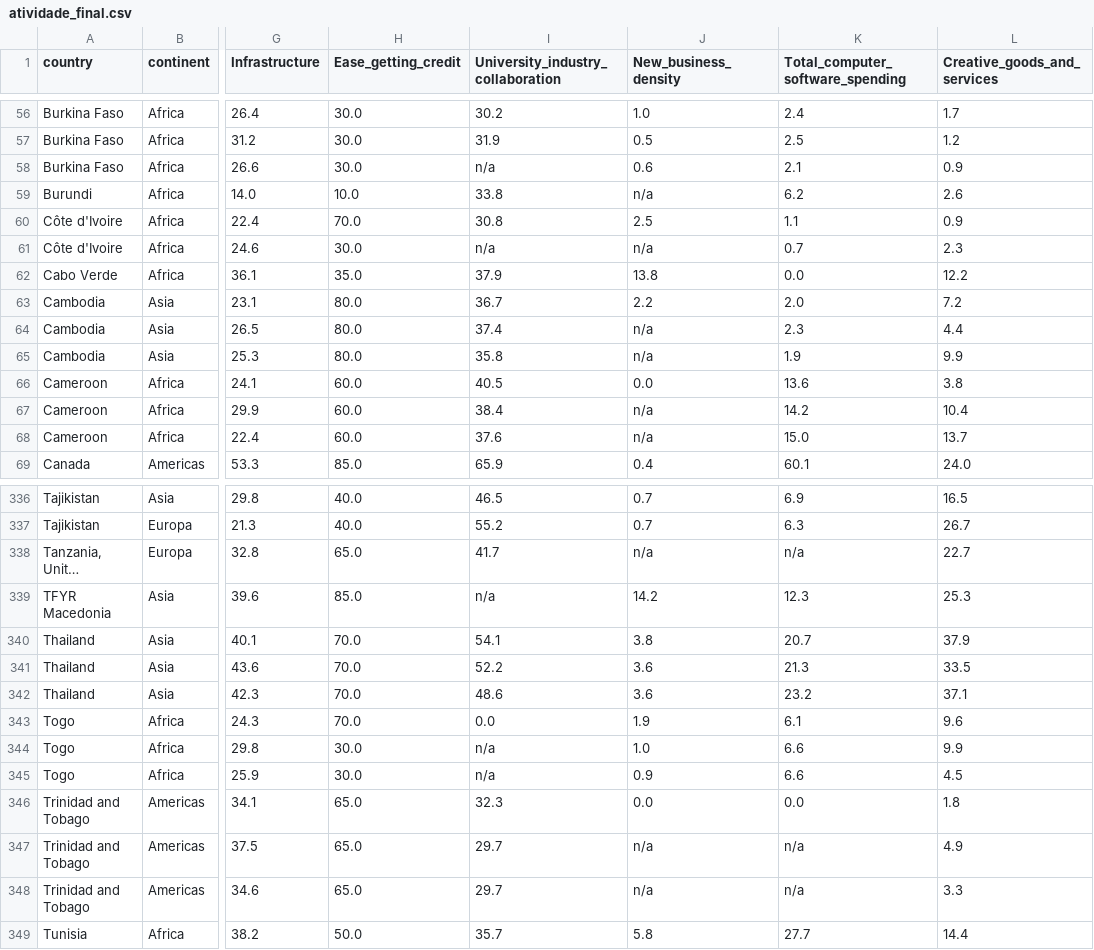
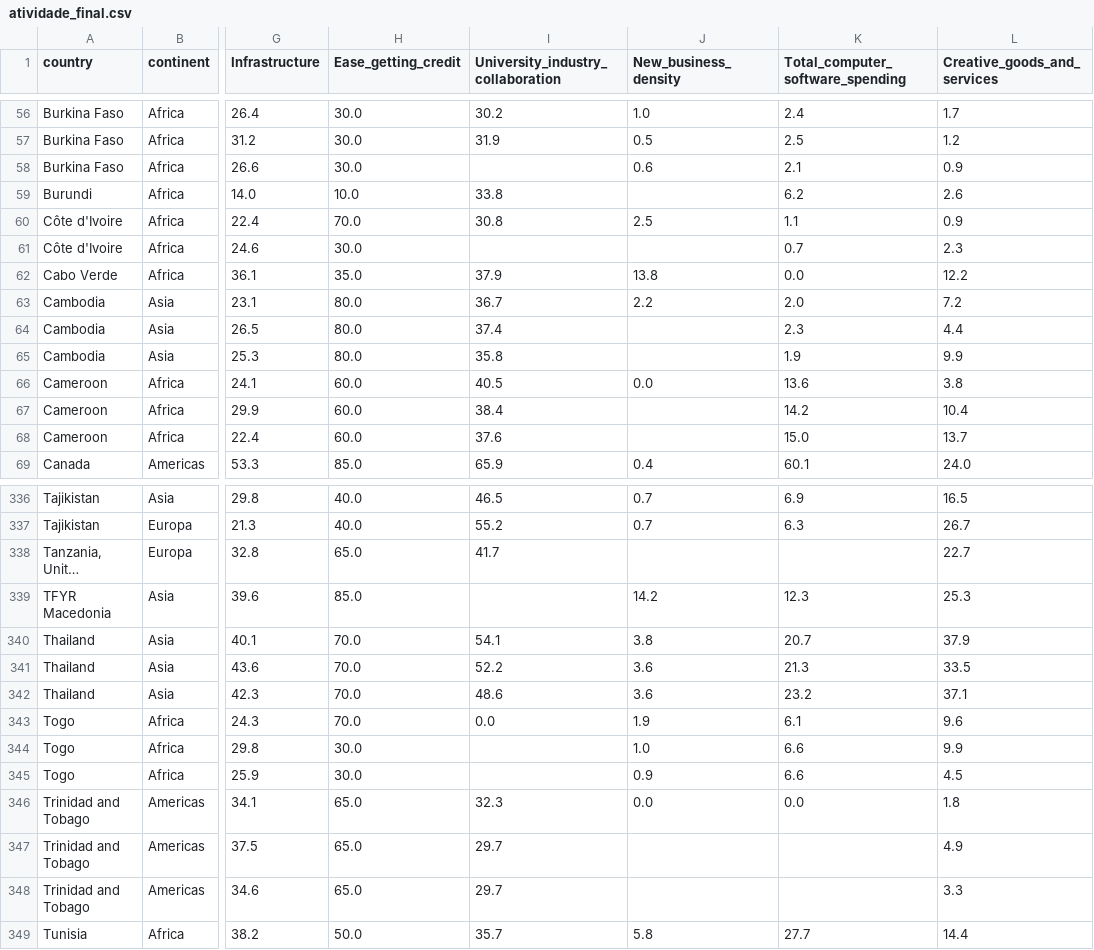
Before and after one commit to danielppagotto/R_empreendedorismo3, a CSV file: arquivos de bases/atividade_final.csv, drawn as a sheet; only a part is shown, gaps mark what is left out; long unchanged cells end in …; the diff covers the shown part only; the diff names each change by its address in the sheet, - before the commit and + after, or states it on an @@ line.

Commit message:
Update atividade_final.csv

```diff
--- a/arquivos de bases/atividade_final.csv
+++ b/arquivos de bases/atividade_final.csv
-I58: n/a
+I58: (empty)
-J59 (New_business_density): n/a
+J59 (New_business_density): (empty)
-I61: n/a
+I61: (empty)
-J61 (New_business_density): n/a
+J61 (New_business_density): (empty)
-J64:J65 (New_business_density): n/a
+J64:J65 (New_business_density): (empty)
-J67:J68 (New_business_density): n/a
+J67:J68 (New_business_density): (empty)
-J338 (New_business_density): n/a
+J338 (New_business_density): (empty)
-K338 (Total_computer_software_spending): n/a
+K338 (Total_computer_software_spending): (empty)
-I339: n/a
+I339: (empty)
-I344:I345: n/a
+I344:I345: (empty)
-J347:J348 (New_business_density): n/a
+J347:J348 (New_business_density): (empty)
-K347:K348 (Total_computer_software_spending): n/a
+K347:K348 (Total_computer_software_spending): (empty)
```
Also changed, not shown: 45 edited cells elsewhere in this file.
